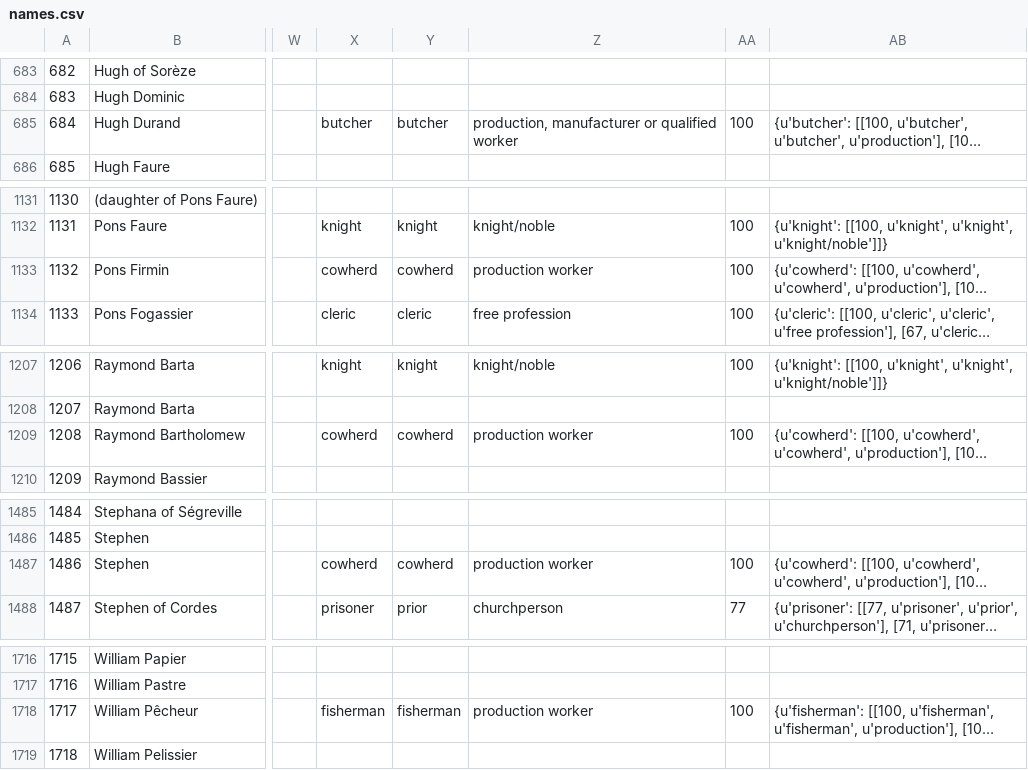
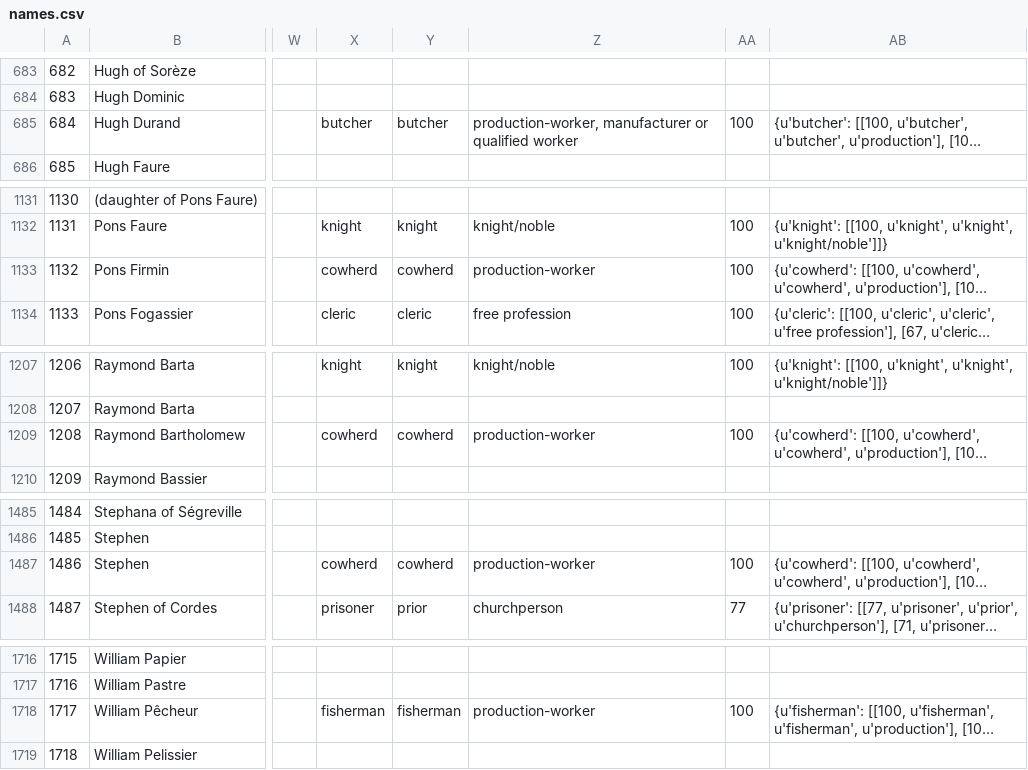
Before and after one commit to DISSINET/visualizations, a CSV file: app/data/regtou/names.csv, drawn as a sheet; only a part is shown, gaps mark what is left out; long unchanged cells end in …; the diff covers the shown part only; the diff names each change by its address in the sheet, - before the commit and + after, or states it on an @@ line.

```diff
--- a/app/data/regtou/names.csv
+++ b/app/data/regtou/names.csv
-Z685: production, manufacturer or…
+Z685: production-worker, manufacturer or…
-Z1133: production worker
+Z1133: production-worker
-Z1209: production worker
+Z1209: production-worker
-Z1487: production worker
+Z1487: production-worker
-Z1718: production worker
+Z1718: production-worker
```
Also changed, not shown: 6 edited cells elsewhere in this file, 1 other file.
